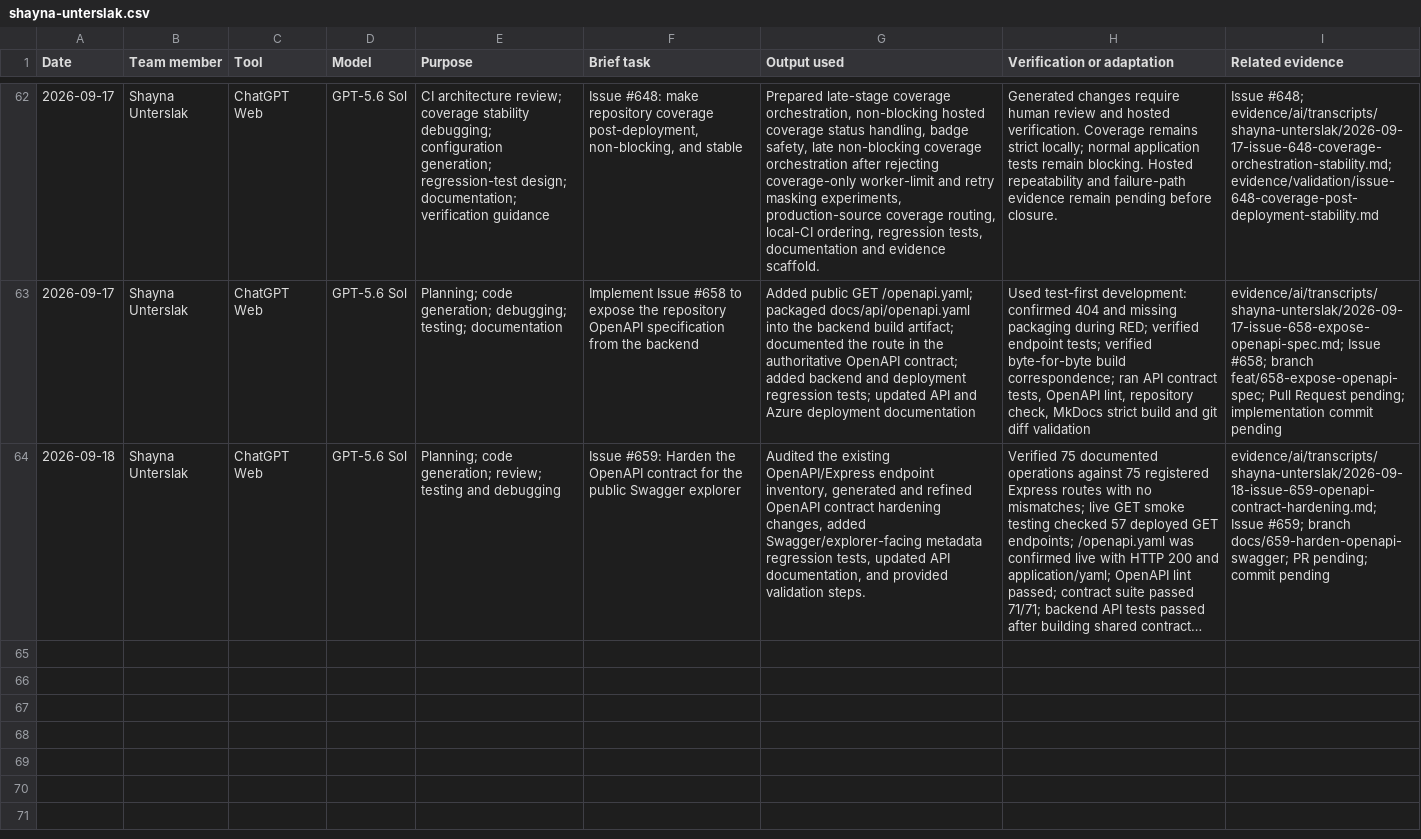
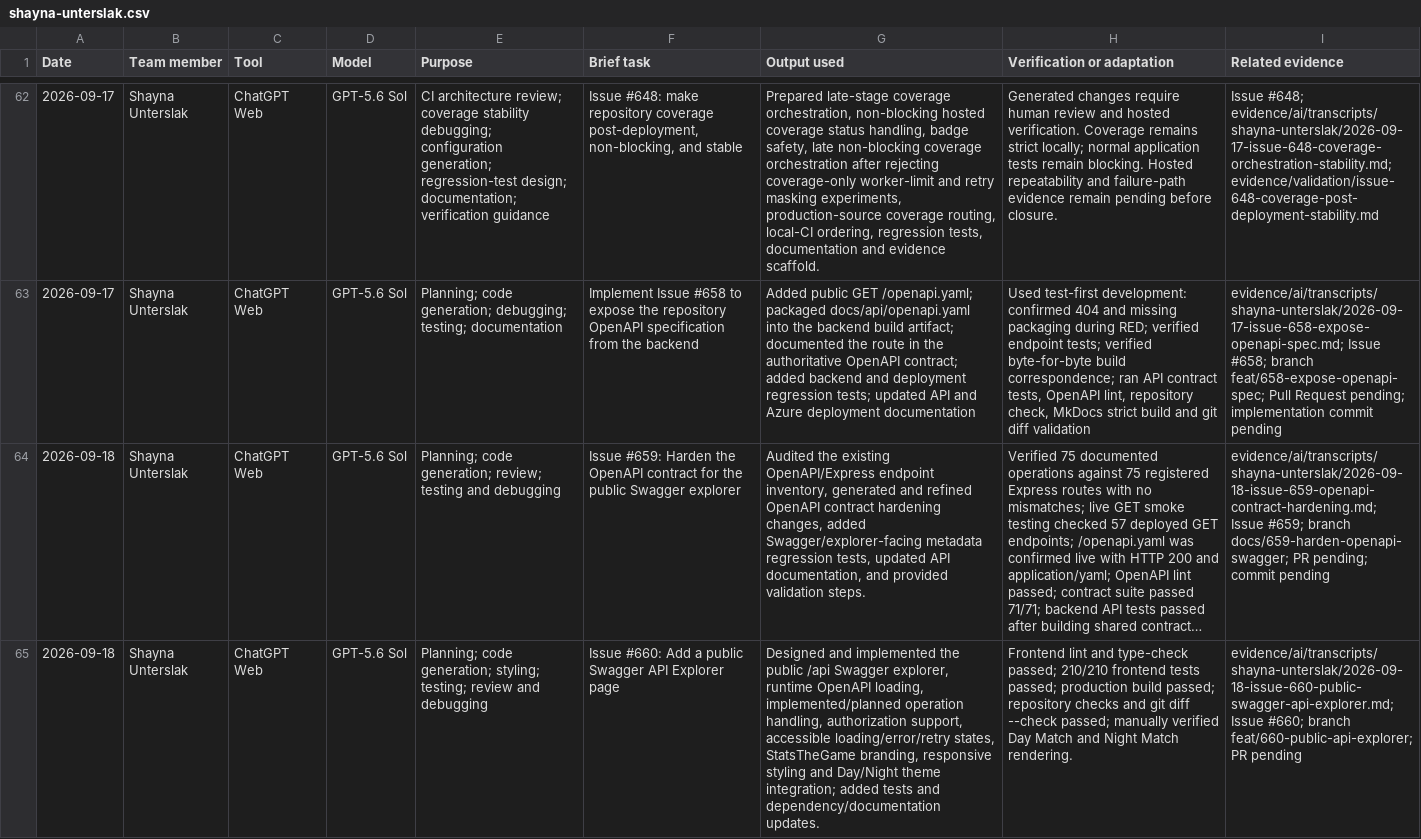
Before and after one commit to NadavSundy/Sport-Analytics-Tool, a CSV file: evidence/ai/registers/shayna-unterslak.csv, drawn as a sheet; only a part is shown, gaps mark what is left out; long unchanged cells end in …; the diff names each change by its address in the sheet, - before the commit and + after, or states it on an @@ line.

```diff
--- a/evidence/ai/registers/shayna-unterslak.csv
+++ b/evidence/ai/registers/shayna-unterslak.csv
+row 65: 2026-09-18 | Shayna Unterslak | ChatGPT Web | GPT-5.6 Sol | Planning; code generation; styling; testing; review and debugging | Issue #660: Add a public Swagger API Explorer page | Designed and implemented the public /api Swagger explorer, runtime OpenAPI loading, implemented/planned operation handling, authorization support, accessible loading/error/retry states, StatsTheGame branding, responsive styling and Day/Night theme integration; added tests and dependency/documentation updates. | Frontend lint and type-check passed; 210/210 frontend tests passed; production build passed; repository checks and git diff --check passed; manually verified Day Match and Night Match rendering. | evidence/ai/transcripts/shayna-unterslak/2026-09-18-issue-660-public-swagger-api-explorer.md; Issue #660; branch feat/660-public-api-explorer; PR pending
```
Also changed, not shown: 10 other files.
